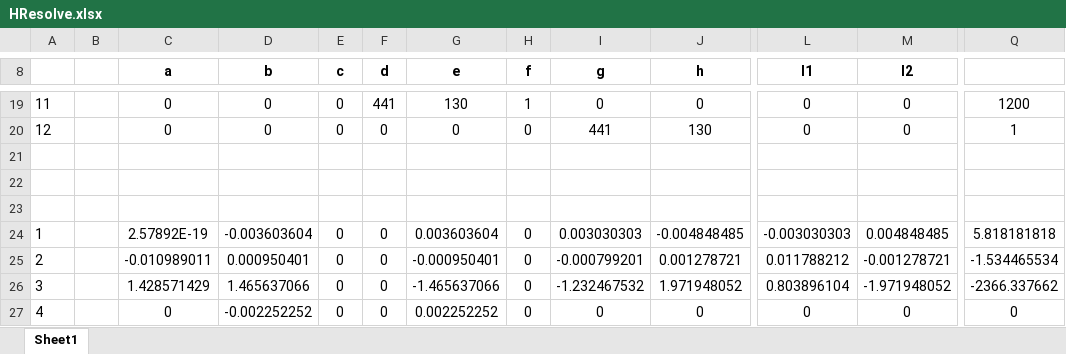
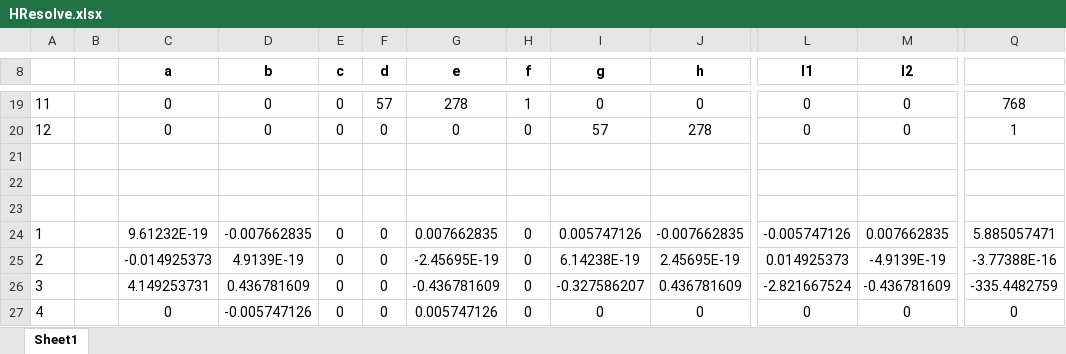
Before and after one commit to kanashiro/Trabalho2CP, an Excel workbook: TrabalhoCP2/Resources/Calculator/HResolve.xlsx, sheet Sheet1, drawn as a sheet; only a part is shown, gaps mark what is left out; values as stored, in another font and other column widths than the file's, no borders; the diff covers the shown part only; the diff names each change by its address in the sheet, - before the commit and + after, or states it on an @@ line.

```diff
--- a/TrabalhoCP2/Resources/Calculator/HResolve.xlsx (sheet Sheet1)
+++ b/TrabalhoCP2/Resources/Calculator/HResolve.xlsx (sheet Sheet1)
-F19 (d): 441
+F19 (d): 57
-G19 (e): 130
+G19 (e): 278
-Q19: 1200
+Q19: 768
-I20 (g): 441
+I20 (g): 57
-J20 (h): 130
+J20 (h): 278
-C24 (a): 2.57892E-19
+C24 (a): 9.61232E-19
-D24 (b): -0.003603604
+D24 (b): -0.007662835
-G24 (e): 0.003603604
+G24 (e): 0.007662835
-I24 (g): 0.003030303
+I24 (g): 0.005747126
-J24 (h): -0.004848485
+J24 (h): -0.007662835
-L24 (l1): -0.003030303
+L24 (l1): -0.005747126
-M24 (l2): 0.004848485
+M24 (l2): 0.007662835
-Q24: 5.818181818
+Q24: 5.885057471
-C25 (a): -0.010989011
+C25 (a): -0.014925373
-D25 (b): 0.000950401
+D25 (b): 4.9139E-19
-G25 (e): -0.000950401
+G25 (e): -2.45695E-19
-I25 (g): -0.000799201
+I25 (g): 6.14238E-19
-J25 (h): 0.001278721
+J25 (h): 2.45695E-19
-L25 (l1): 0.011788212
+L25 (l1): 0.014925373
-M25 (l2): -0.001278721
+M25 (l2): -4.9139E-19
-Q25: -1.534465534
+Q25: -3.77388E-16
-C26 (a): 1.428571429
+C26 (a): 4.149253731
-D26 (b): 1.465637066
+D26 (b): 0.436781609
-G26 (e): -1.465637066
+G26 (e): -0.436781609
-I26 (g): -1.232467532
+I26 (g): -0.327586207
-J26 (h): 1.971948052
+J26 (h): 0.436781609
-L26 (l1): 0.803896104
+L26 (l1): -2.821667524
-M26 (l2): -1.971948052
+M26 (l2): -0.436781609
-Q26: -2366.337662
+Q26: -335.4482759
-D27 (b): -0.002252252
+D27 (b): -0.005747126
-G27 (e): 0.002252252
+G27 (e): 0.005747126
```
Also changed, not shown: 11 added rows, 11 removed rows and 71 edited cells elsewhere in this sheet, 4 other files.
